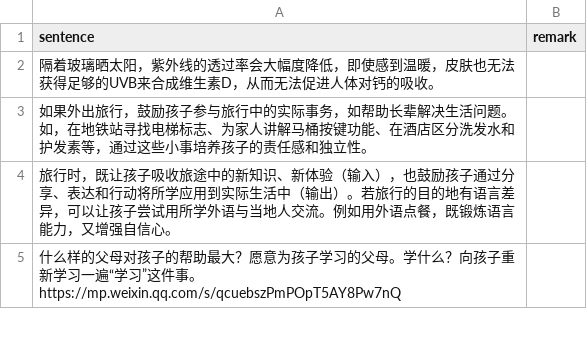
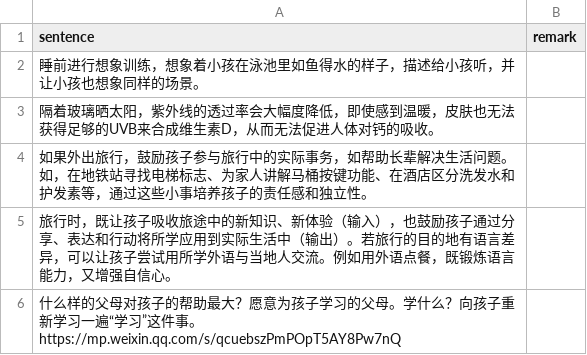
Before and after one commit to HenryLoveMiller/ja, a CSV file: ican.csv, drawn as a sheet; only a part is shown.

Commit message:
Update ican.csv

```diff
--- a/ican.csv
+++ b/ican.csv
@@ -1,2 +1,3 @@
 sentence,remark
+睡前进行想象训练，想象着小孩在泳池里如鱼得水的样子，描述给小孩听，并让小孩也想象同样的场景。,
 隔着玻璃晒太阳，紫外线的透过率会大幅度降低，即使感到温暖，皮肤也无法获得足够的UVB来合成维生素D，从而无法促进人体对钙的吸收。,
```
